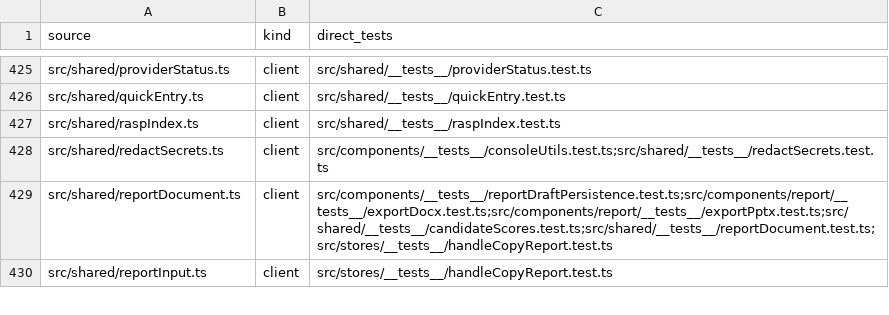
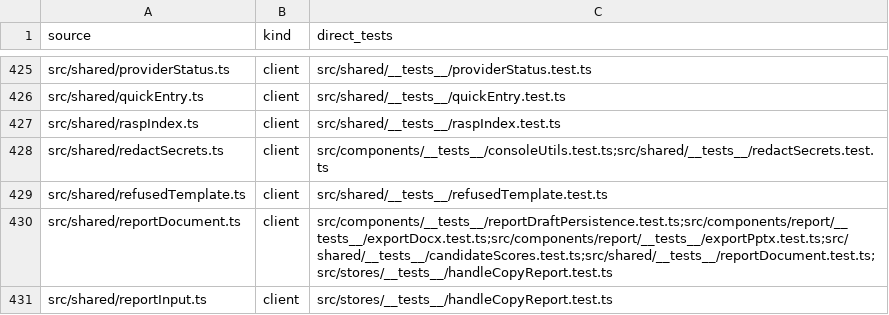
Before and after one commit to Huthaifa-HajAhmad/Missense-Structural-Explorer, a CSV file: doc/code-map/test-map-src.csv, drawn as a sheet; only a part is shown, gaps mark what is left out.

```diff
--- a/doc/code-map/test-map-src.csv
+++ b/doc/code-map/test-map-src.csv
@@ -428,2 +428,3 @@ src/shared/raspIndex.ts,client,src/shared/__tests__/raspIndex.test.ts
 src/shared/redactSecrets.ts,client,src/components/__tests__/consoleUtils.test.ts;src/shared/__tests__/redactSecrets.test.ts
+src/shared/refusedTemplate.ts,client,src/shared/__tests__/refusedTemplate.test.ts
 src/shared/reportDocument.ts,client,src/components/__tests__/reportDraftPersistence.test.ts;src/components/report/__tests__/exportDocx.test.ts;src/components/report/__tests__/exportPptx.test.ts;src/shared/__tests__/candidateScores.test.ts;src/shared/__tests__/reportDocument.test.ts;src/stores/__tests__/handleCopyReport.test.ts
```
Also changed, not shown: doc/code-map/test-map-server.csv, 4 other files.
